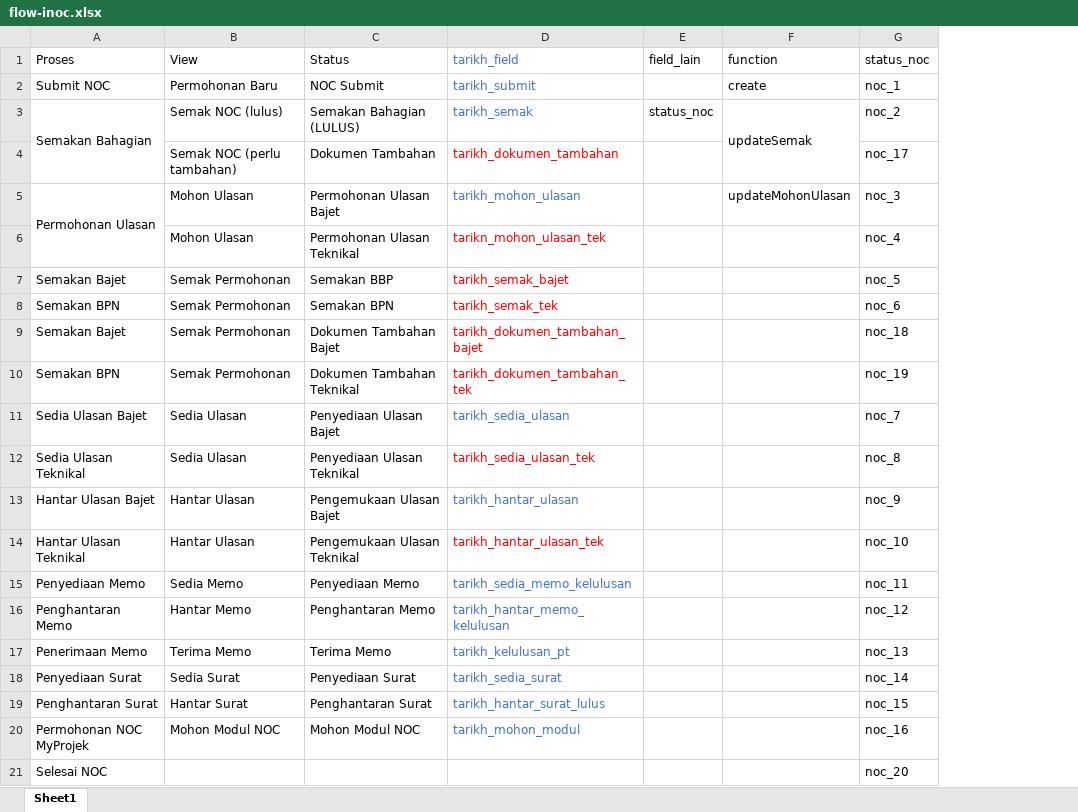
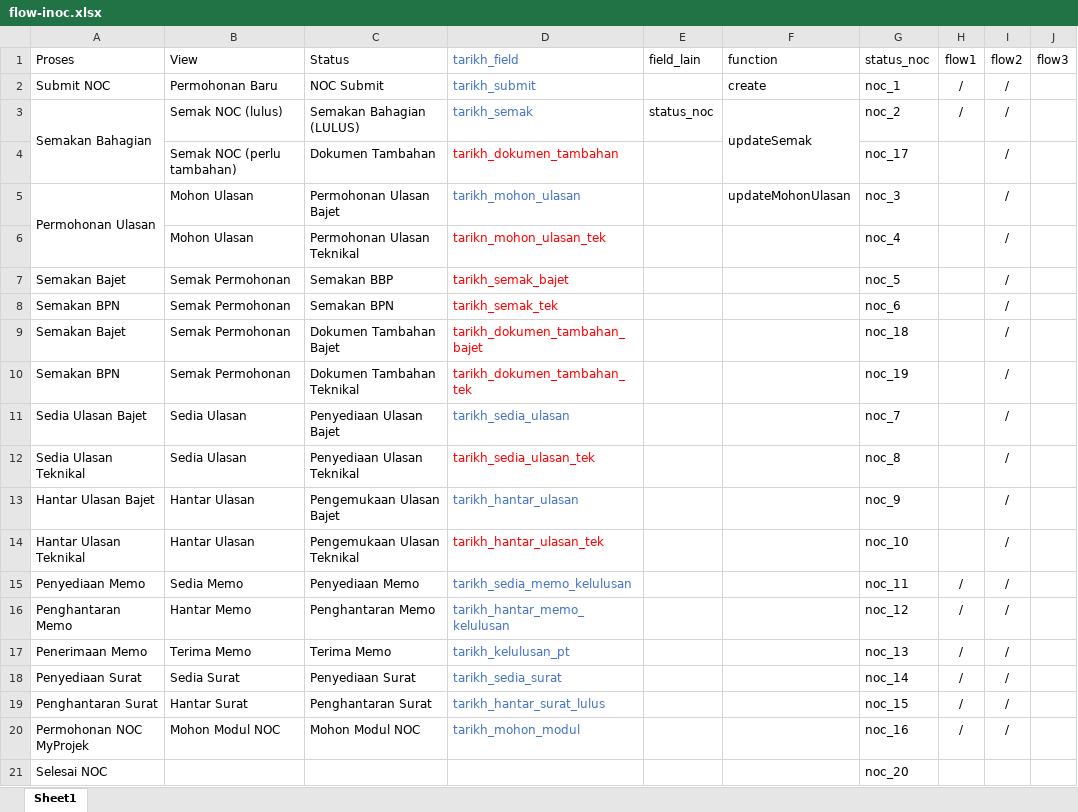
Before and after one commit to safie/noc1, an Excel workbook: notes/flow-inoc.xlsx, sheet Sheet1, drawn as a sheet; values as stored, in another font and other column widths than the file's, no borders; the diff names each change by its address in the sheet, - before the commit and + after, or states it on an @@ line.

```diff
--- a/notes/flow-inoc.xlsx (sheet Sheet1)
+++ b/notes/flow-inoc.xlsx (sheet Sheet1)
+column H (flow1), rows 2-20: / | / |  |  |  |  |  |  |  |  |  |  |  | / | / | / | / | / | /
+column I (flow2), rows 2-20: all /
+column J (flow3), empty
```
Also changed, not shown: 10 other files.
